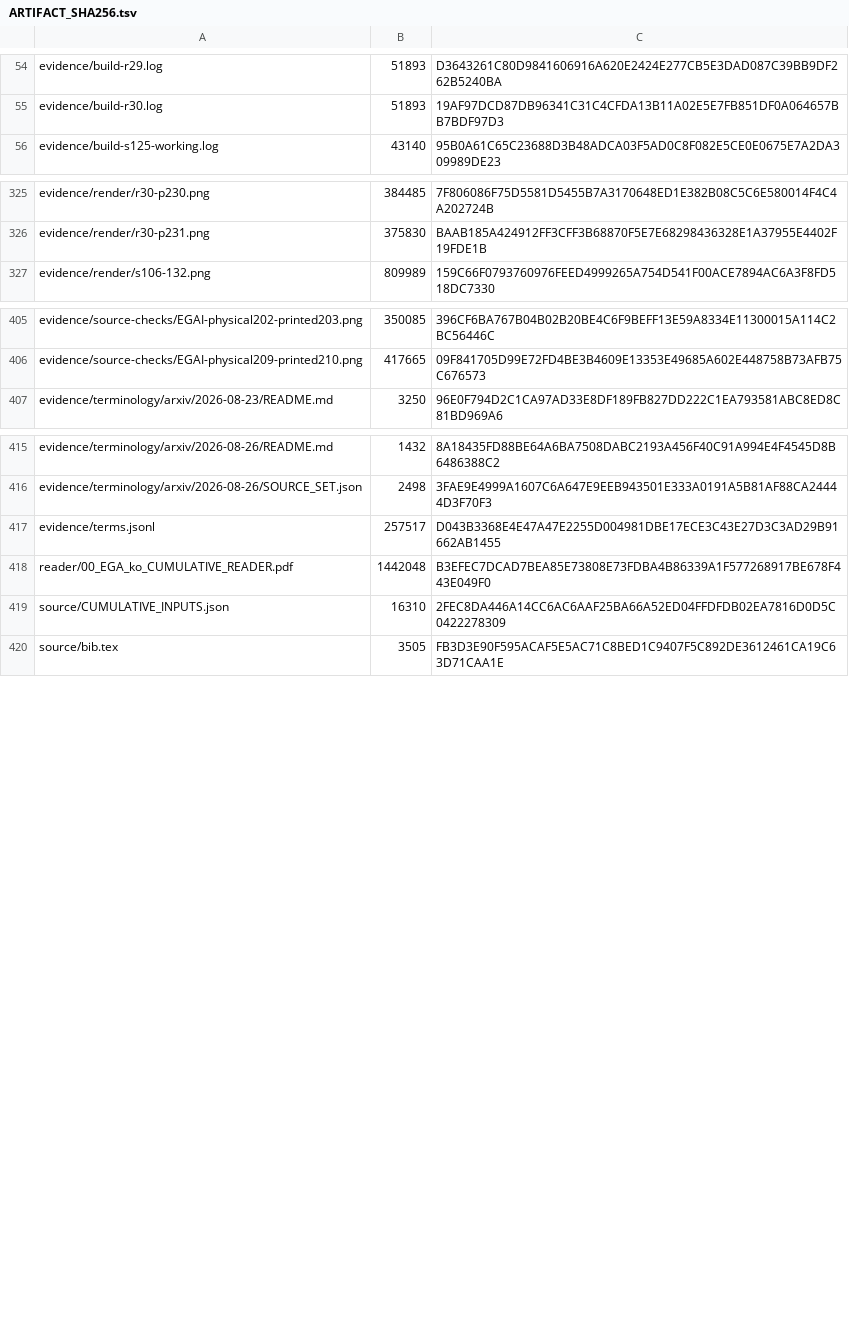
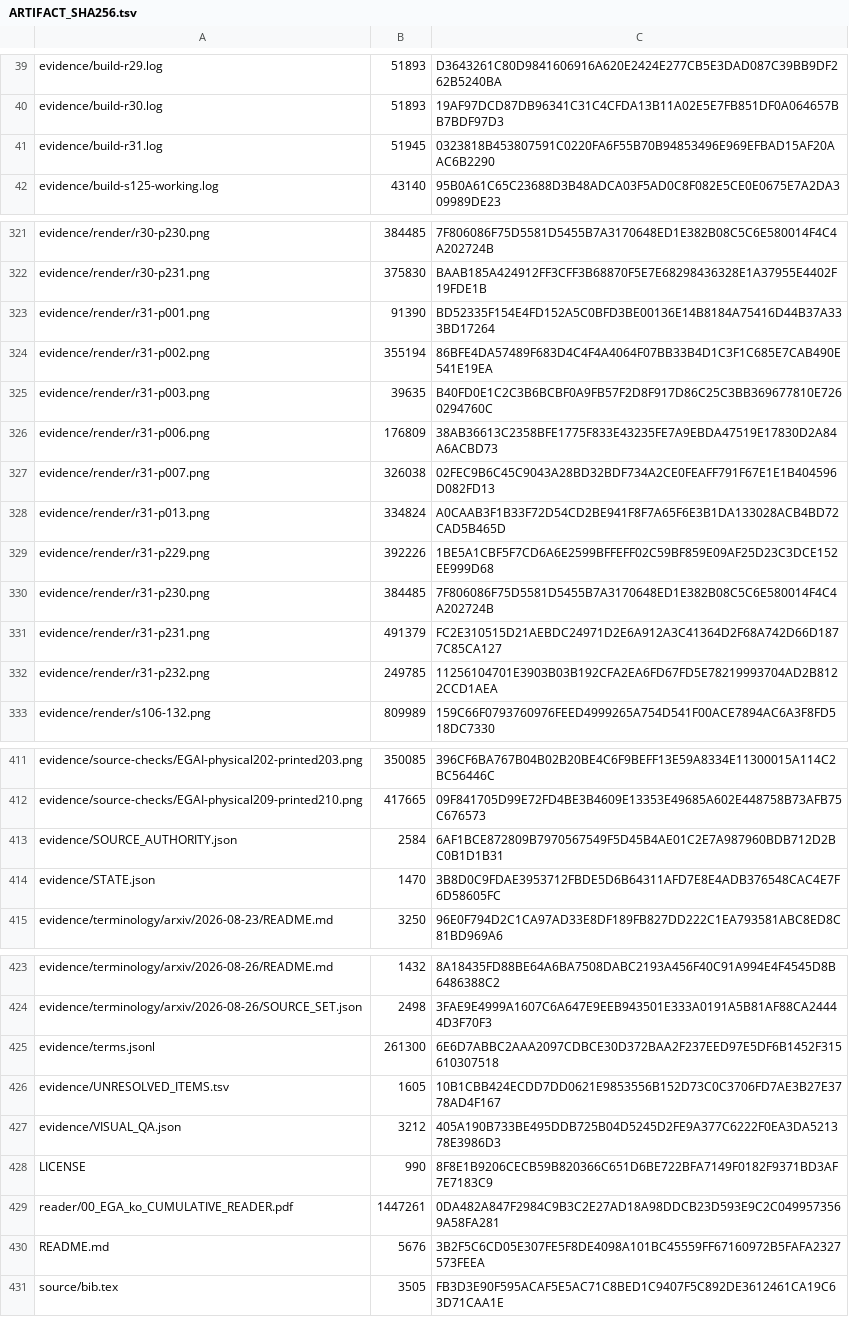
Before and after one commit to KokunoYumeto/ega-ko, a TSV file: evidence/ARTIFACT_SHA256.tsv, drawn as a sheet; only a part is shown, gaps mark what is left out; the diff covers the shown part only.

Commit message:
Publish Korean EGA r31 cumulative reader and exact source evidence

```diff
--- a/evidence/ARTIFACT_SHA256.tsv
+++ b/evidence/ARTIFACT_SHA256.tsv
@@ -55,2 +40,3 @@ evidence/build-r29.log	51893	D3643261C80D9841606916A620E2424E277CB5E3DAD087C39BB
 evidence/build-r30.log	51893	19AF97DCD87DB96341C31C4CFDA13B11A02E5E7FB851DF0A064657BB7BDF97D3
+evidence/build-r31.log	51945	0323818B453807591C0220FA6F55B70B94853496E969EFBAD15AF20AAC6B2290
 evidence/build-s125-working.log	43140	95B0A61C65C23688D3B48ADCA03F5AD0C8F082E5CE0E0675E7A2DA309989DE23
@@ -326,2 +322,12 @@ evidence/render/r30-p230.png	384485	7F806086F75D5581D5455B7A3170648ED1E382B08C5C
 evidence/render/r30-p231.png	375830	BAAB185A424912FF3CFF3B68870F5E7E68298436328E1A37955E4402F19FDE1B
+evidence/render/r31-p001.png	91390	BD52335F154E4FD152A5C0BFD3BE00136E14B8184A75416D44B37A333BD17264
+evidence/render/r31-p002.png	355194	86BFE4DA57489F683D4C4F4A4064F07BB33B4D1C3F1C685E7CAB490E541E19EA
+evidence/render/r31-p003.png	39635	B40FD0E1C2C3B6BCBF0A9FB57F2D8F917D86C25C3BB369677810E7260294760C
+evidence/render/r31-p006.png	176809	38AB36613C2358BFE1775F833E43235FE7A9EBDA47519E17830D2A84A6ACBD73
+evidence/render/r31-p007.png	326038	02FEC9B6C45C9043A28BD32BDF734A2CE0FEAFF791F67E1E1B404596D082FD13
+evidence/render/r31-p013.png	334824	A0CAAB3F1B33F72D54CD2BE941F8F7A65F6E3B1DA133028ACB4BD72CAD5B465D
+evidence/render/r31-p229.png	392226	1BE5A1CBF5F7CD6A6E2599BFFEFF02C59BF859E09AF25D23C3DCE152EE999D68
+evidence/render/r31-p230.png	384485	7F806086F75D5581D5455B7A3170648ED1E382B08C5C6E580014F4C4A202724B
+evidence/render/r31-p231.png	491379	FC2E310515D21AEBDC24971D2E6A912A3C41364D2F68A742D66D1877C85CA127
+evidence/render/r31-p232.png	249785	11256104701E3903B03B192CFA2EA6FD67FD5E78219993704AD2B8122CCD1AEA
 evidence/render/s106-132.png	809989	159C66F0793760976FEED4999265A754D541F00ACE7894AC6A3F8FD518DC7330
@@ -406,2 +412,4 @@ evidence/source-checks/EGAI-physical202-printed203.png	350085	396CF6BA767B04B02B
 evidence/source-checks/EGAI-physical209-printed210.png	417665	09F841705D99E72FD4BE3B4609E13353E49685A602E448758B73AFB75C676573
+evidence/SOURCE_AUTHORITY.json	2584	6AF1BCE872809B7970567549F5D45B4AE01C2E7A987960BDB712D2BC0B1D1B31
+evidence/STATE.json	1470	3B8D0C9FDAE3953712FBDE5D6B64311AFD7E8E4ADB376548CAC4E7F6D58605FC
 evidence/terminology/arxiv/2026-08-23/README.md	3250	96E0F794D2C1CA97AD33E8DF189FB827DD222C1EA793581ABC8ED8C81BD969A6
@@ -416,5 +424,8 @@ evidence/terminology/arxiv/2026-08-26/README.md	1432	8A18435FD88BE64A6BA7508DABC
 evidence/terminology/arxiv/2026-08-26/SOURCE_SET.json	2498	3FAE9E4999A1607C6A647E9EEB943501E333A0191A5B81AF88CA24444D3F70F3
-evidence/terms.jsonl	257517	D043B3368E4E47A47E2255D004981DBE17ECE3C43E27D3C3AD29B91662AB1455
-reader/00_EGA_ko_CUMULATIVE_READER.pdf	1442048	B3EFEC7DCAD7BEA85E73808E73FDBA4B86339A1F577268917BE678F443E049F0
-source/CUMULATIVE_INPUTS.json	16310	2FEC8DA446A14CC6AC6AAF25BA66A52ED04FFDFDB02EA7816D0D5C0422278309
+evidence/terms.jsonl	261300	6E6D7ABBC2AAA2097CDBCE30D372BAA2F237EED97E5DF6B1452F315610307518
+evidence/UNRESOLVED_ITEMS.tsv	1605	10B1CBB424ECDD7DD0621E9853556B152D73C0C3706FD7AE3B27E3778AD4F167
+evidence/VISUAL_QA.json	3212	405A190B733BE495DDB725B04D5245D2FE9A377C6222F0EA3DA521378E3986D3
+LICENSE	990	8F8E1B9206CECB59B820366C651D6BE722BFA7149F0182F9371BD3AF7E7183C9
+reader/00_EGA_ko_CUMULATIVE_READER.pdf	1447261	0DA482A847F2984C9B3C2E27AD18A98DDCB23D593E9C2C0499573569A58FA281
+README.md	5676	3B2F5C6CD05E307FE5F8DE4098A101BC45559FF67160972B5FAFA2327573FEEA
 source/bib.tex	3505	FB3D3E90F595ACAF5E5AC71C8BED1C9407F5C892DE3612461CA19C63D71CAA1E
```
Also changed, not shown: 8 added rows, 10 removed rows, 5 moved rows and 14 edited cells elsewhere in this file, 43 other files.
